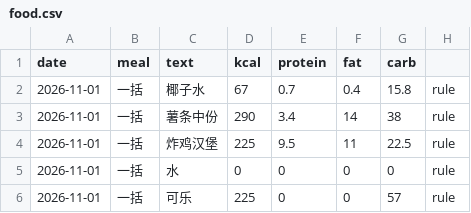
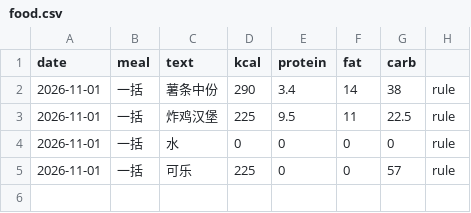
Before and after one commit to yumeAlexLee/weight_sjh, a CSV file: data/food.csv, drawn as a sheet.

Commit message:
delete food: 2026-11-01 一括

```diff
--- a/data/food.csv
+++ b/data/food.csv
@@ -1,3 +1,2 @@
 date,meal,text,kcal,protein,fat,carb
-2026-11-01,一括,椰子水,67,0.7,0.4,15.8,rule
 2026-11-01,一括,薯条中份,290,3.4,14,38,rule
```
